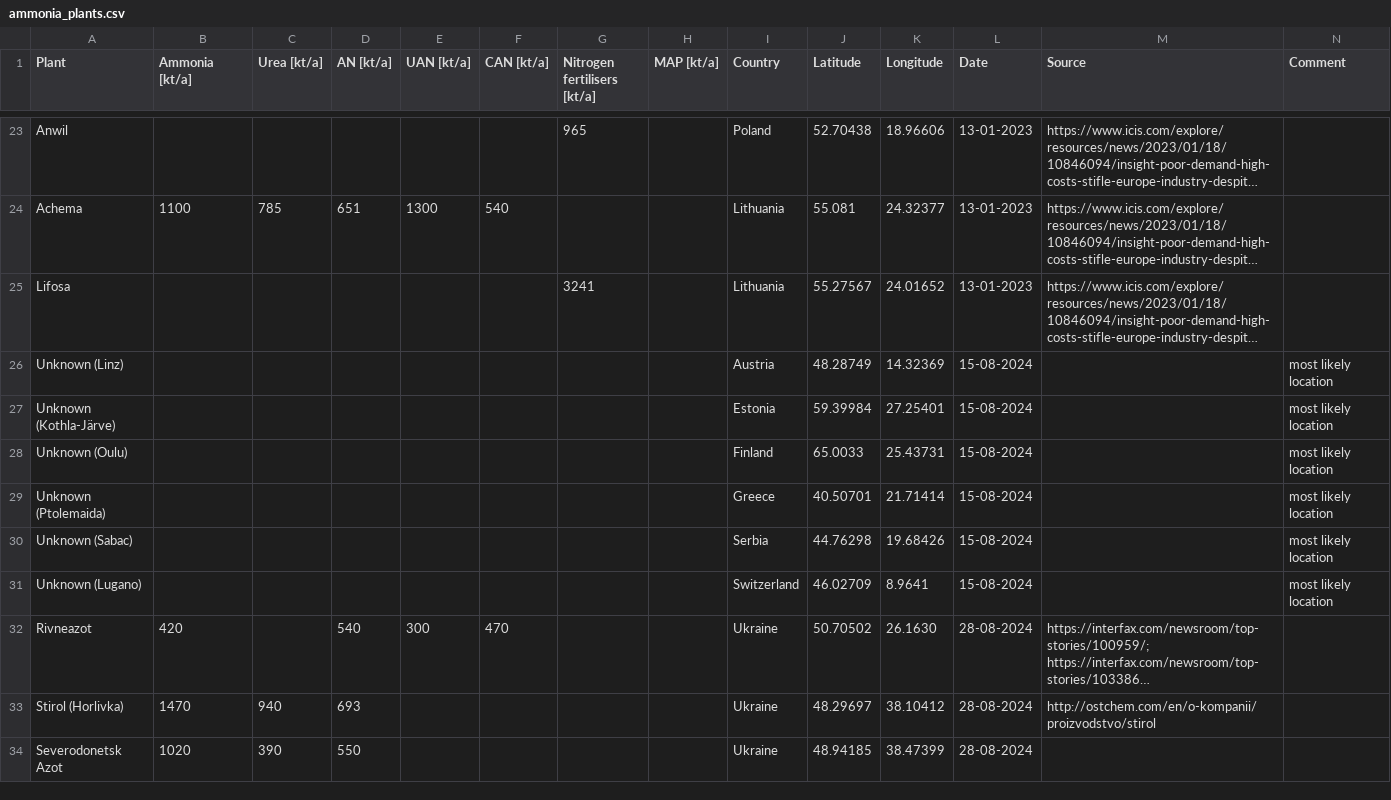
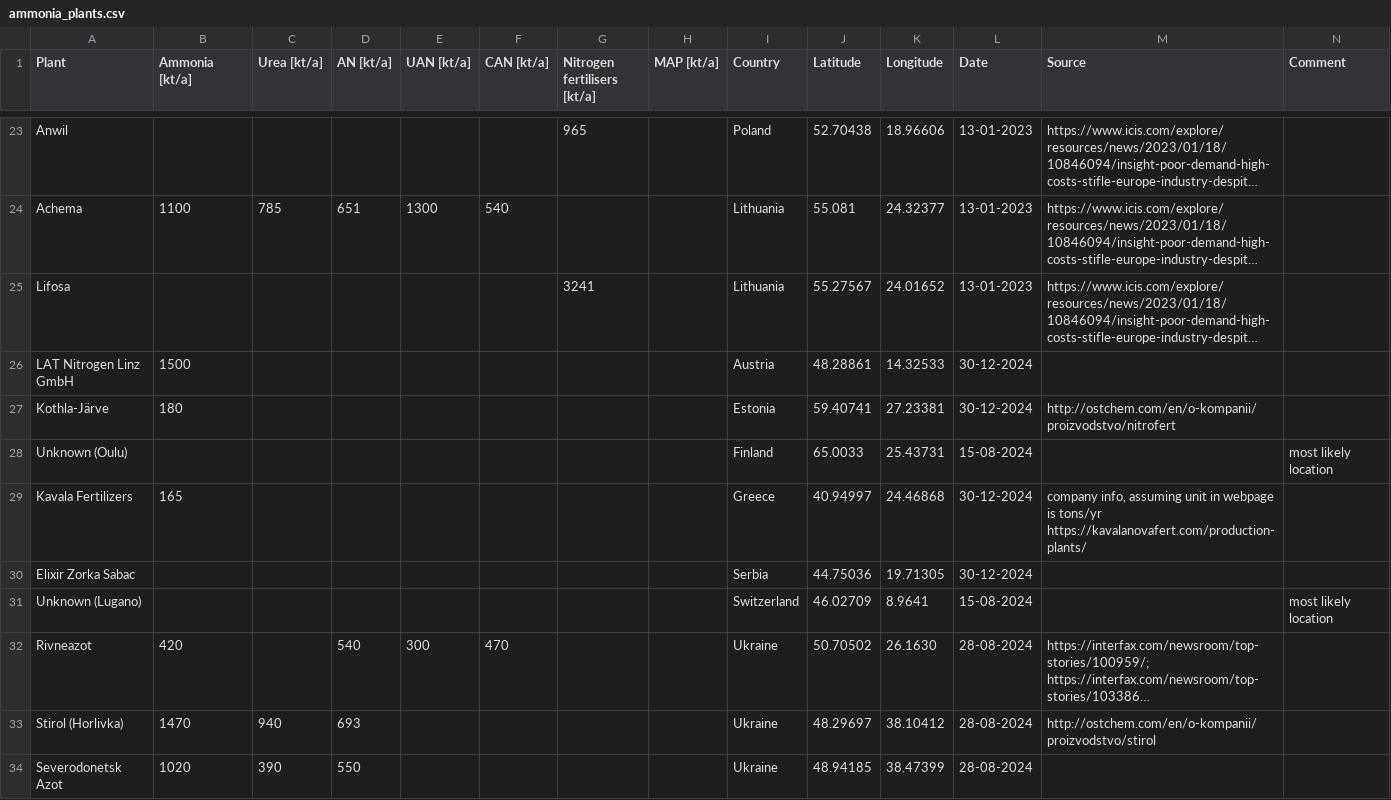
Before and after one commit to AbiAfthab/pypsa-eurelectric, a CSV file: data/ammonia_plants.csv, drawn as a sheet; only a part is shown, gaps mark what is left out; long unchanged cells end in …; removed rows and columns are numbered as before the commit, all else as after; the diff names each change by its address in the sheet, - before the commit and + after, or states it on an @@ line.

Commit message:
update ammonia plants locations and capacities (#1471)
* update ammonia plants locations and capacities

* add release note

```diff
--- a/data/ammonia_plants.csv
+++ b/data/ammonia_plants.csv
-row 26: Unknown (Linz) |  |  |  |  |  |  |  | Austria | 48.28749 | 14.32369 | 15-08-2024 |  | most likely location
-row 27: Unknown (Kothla-Järve) |  |  |  |  |  |  |  | Estonia | 59.39984 | 27.25401 | 15-08-2024 |  | most likely location
+row 26: LAT Nitrogen Linz GmbH | 1500 |  |  |  |  |  |  | Austria | 48.28861 | 14.32533 | 30-12-2024
+row 27: Kothla-Järve | 180 |  |  |  |  |  |  | Estonia | 59.40741 | 27.23381 | 30-12-2024 | http://ostchem.com/en/o-kompanii/proizvodstvo/nitrofert
-row 29: Unknown (Ptolemaida) |  |  |  |  |  |  |  | Greece | 40.50701 | 21.71414 | 15-08-2024 |  | most likely location
-row 30: Unknown (Sabac) |  |  |  |  |  |  |  | Serbia | 44.76298 | 19.68426 | 15-08-2024 |  | most likely location
+row 29: Kavala Fertilizers | 165 |  |  |  |  |  |  | Greece | 40.94997 | 24.46868 | 30-12-2024 | company info, assuming unit in webpage is tons/yr https://kavalanovafert.com/production-plants/
+row 30: Elixir Zorka Sabac |  |  |  |  |  |  |  | Serbia | 44.75036 | 19.71305 | 30-12-2024
```
Also changed, not shown: 1 other file.
